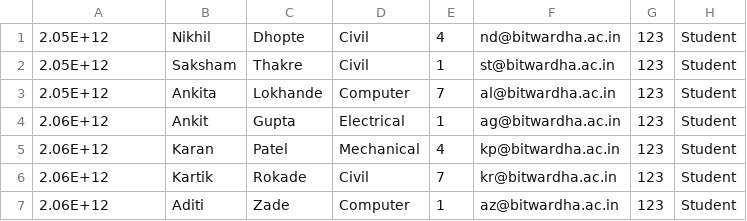
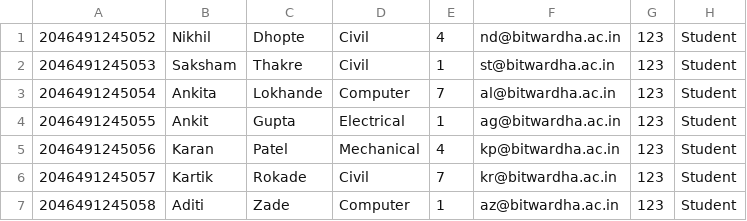
Before and after one commit to Suyash03022003/Feedback-System, a CSV file: Student1.csv, drawn as a sheet.

Commit message:
updated student1.csv

```diff
--- a/Student1.csv
+++ b/Student1.csv
@@ -1,7 +1,7 @@
-2.05E+12,Nikhil,Dhopte,Civil,4,nd@bitwardha.ac.in,123,Student
-2.05E+12,Saksham,Thakre,Civil,1,st@bitwardha.ac.in,123,Student
-2.05E+12,Ankita,Lokhande,Computer,7,al@bitwardha.ac.in,123,Student
-2.06E+12,Ankit,Gupta,Electrical,1,ag@bitwardha.ac.in,123,Student
-2.06E+12,Karan,Patel,Mechanical,4,kp@bitwardha.ac.in,123,Student
-2.06E+12,Kartik,Rokade,Civil,7,kr@bitwardha.ac.in,123,Student
-2.06E+12,Aditi,Zade,Computer,1,az@bitwardha.ac.in,123,Student
+2046491245052,Nikhil,Dhopte,Civil,4,nd@bitwardha.ac.in,123,Student
+2046491245053,Saksham,Thakre,Civil,1,st@bitwardha.ac.in,123,Student
+2046491245054,Ankita,Lokhande,Computer,7,al@bitwardha.ac.in,123,Student
+2046491245055,Ankit,Gupta,Electrical,1,ag@bitwardha.ac.in,123,Student
+2046491245056,Karan,Patel,Mechanical,4,kp@bitwardha.ac.in,123,Student
+2046491245057,Kartik,Rokade,Civil,7,kr@bitwardha.ac.in,123,Student
+2046491245058,Aditi,Zade,Computer,1,az@bitwardha.ac.in,123,Student
```
